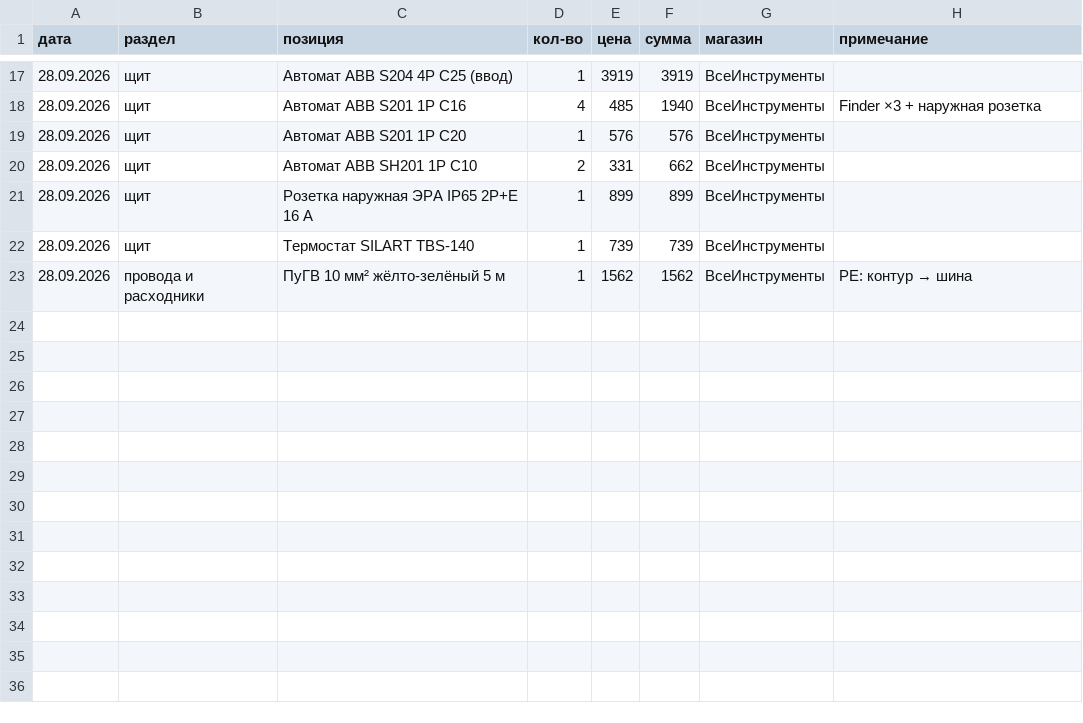
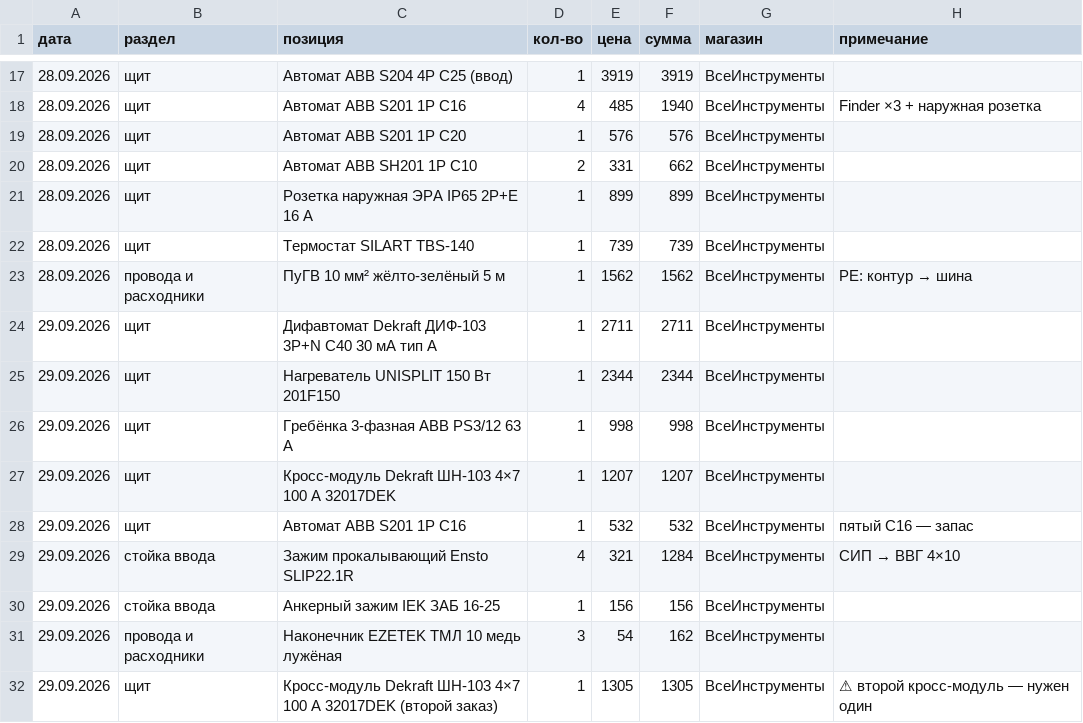
Before and after one commit to goofuck-tmb/build-a-house, a CSV file: 03-finance/electrics.csv, drawn as a sheet; only a part is shown, gaps mark what is left out; the diff names each change by its address in the sheet, - before the commit and + after, or states it on an @@ line.

```diff
--- a/03-finance/electrics.csv
+++ b/03-finance/electrics.csv
+row 24: 29.09.2026 | щит | Дифавтомат Dekraft ДИФ-103 3P+N C40 30 мА тип A | 1 | 2711 | 2711 | ВсеИнструменты
+row 25: 29.09.2026 | щит | Нагреватель UNISPLIT 150 Вт 201F150 | 1 | 2344 | 2344 | ВсеИнструменты
+row 26: 29.09.2026 | щит | Гребёнка 3-фазная ABB PS3/12 63 А | 1 | 998 | 998 | ВсеИнструменты
+row 27: 29.09.2026 | щит | Кросс-модуль Dekraft ШН-103 4×7 100 А 32017DEK | 1 | 1207 | 1207 | ВсеИнструменты
+row 28: 29.09.2026 | щит | Автомат ABB S201 1P C16 | 1 | 532 | 532 | ВсеИнструменты | пятый C16 — запас
+row 29: 29.09.2026 | стойка ввода | Зажим прокалывающий Ensto SLIP22.1R | 4 | 321 | 1284 | ВсеИнструменты | СИП → ВВГ 4×10
+row 30: 29.09.2026 | стойка ввода | Анкерный зажим IEK ЗАБ 16-25 | 1 | 156 | 156 | ВсеИнструменты
+row 31: 29.09.2026 | провода и расходники | Наконечник EZETEK ТМЛ 10 медь лужёная | 3 | 54 | 162 | ВсеИнструменты
+row 32: 29.09.2026 | щит | Кросс-модуль Dekraft ШН-103 4×7 100 А 32017DEK (второй заказ) | 1 | 1305 | 1305 | ВсеИнструменты | ⚠ второй кросс-модуль — нужен один
```
Also changed, not shown: 03-finance/expenses.csv, 3 other files.
